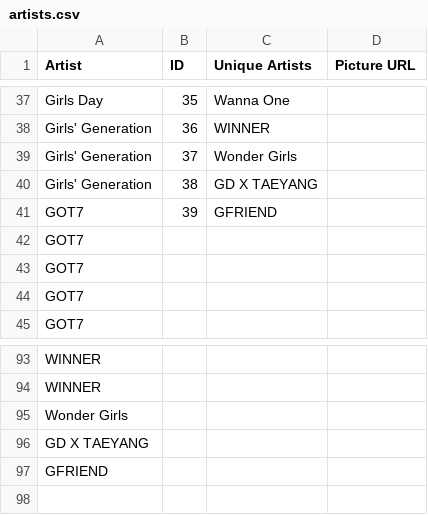
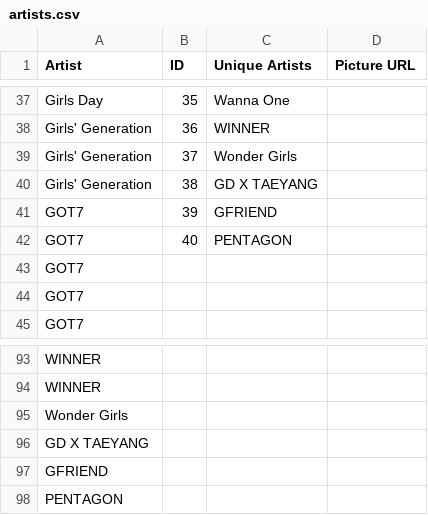
Before and after one commit to kenmorte/KPOP-App-Server, a CSV file: csv/artists.csv, drawn as a sheet; only a part is shown, gaps mark what is left out.

```diff
--- a/csv/artists.csv
+++ b/csv/artists.csv
@@ -41,3 +41,3 @@ Girls' Generation,38,GD X TAEYANG,
 GOT7,39,GFRIEND,
-GOT7,,,
+GOT7,40,PENTAGON,
 GOT7,,,
@@ -97 +97,2 @@ GD X TAEYANG,,,
 GFRIEND,,,
+PENTAGON,,,
```
Also changed, not shown: csv/songs.csv, 3 other files.
